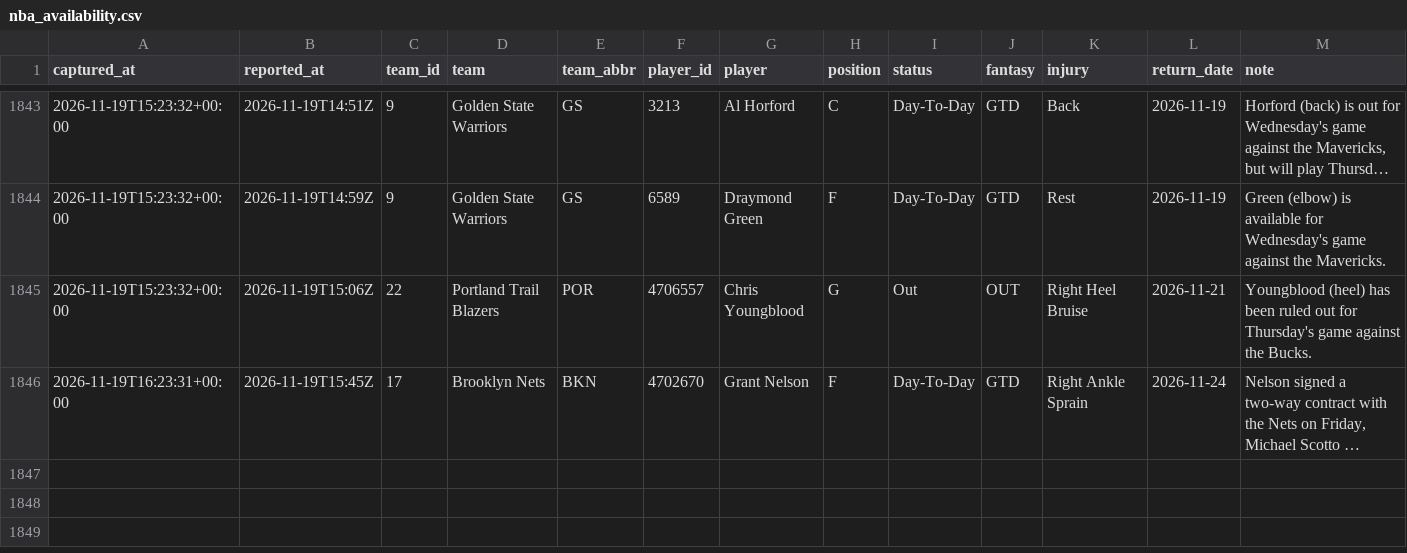
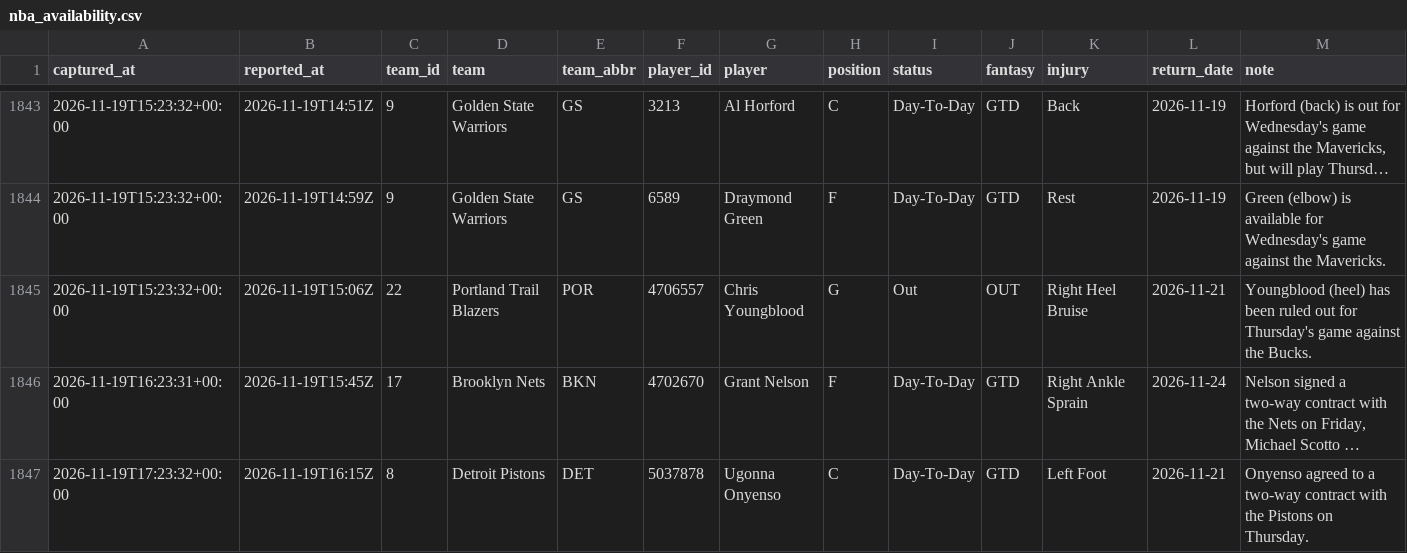
Before and after one commit to EdgeCash/Atlas, a CSV file: tracking/nba_availability.csv, drawn as a sheet; only a part is shown, gaps mark what is left out; long unchanged cells end in …; the diff names each change by its address in the sheet, - before the commit and + after, or states it on an @@ line.

```diff
--- a/tracking/nba_availability.csv
+++ b/tracking/nba_availability.csv
+row 1847: 2026-11-19T17:23:32+00:00 | 2026-11-19T16:15Z | 8 | Detroit Pistons | DET | 5037878 | Ugonna Onyenso | C | Day-To-Day | GTD | Left Foot | 2026-11-21 | Onyenso agreed to a two-way contract with the Pistons on Thursday.
```
Also changed, not shown: tracking/card_grades.csv, tracking/games.csv, 13 other files.
